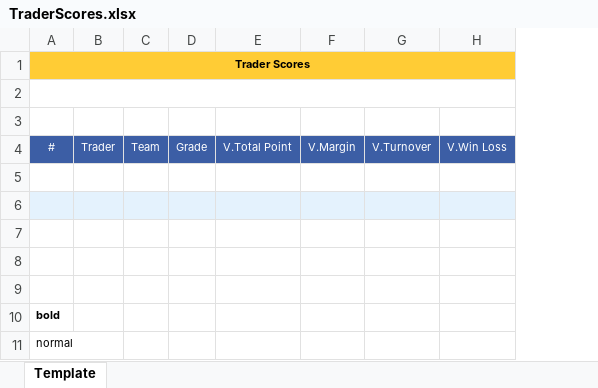
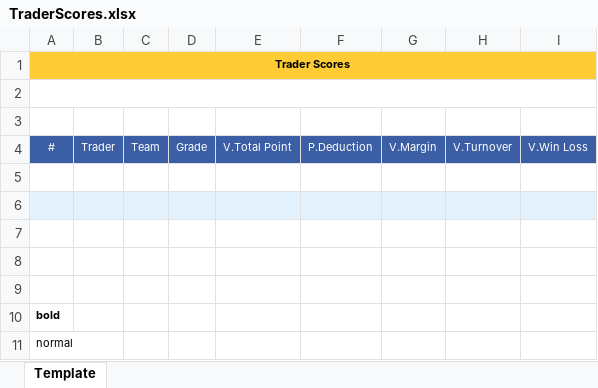
Before and after one commit to starixvn/new-accounting-portal_nap-trader-grading-reward-system, an Excel workbook: Fanex.NAP.TGRS.Websites/Areas/OSAdministration/ExcelTemplates/TraderScores.xlsx, sheet Template, drawn as a sheet; values as stored, in another font and other column widths than the file's, no borders; conditional formats not drawn; the diff names each change by its address in the sheet, - before the commit and + after, or states it on an @@ line.

```diff
--- a/Fanex.NAP.TGRS.Websites/Areas/OSAdministration/ExcelTemplates/TraderScores.xlsx (sheet Template)
+++ b/Fanex.NAP.TGRS.Websites/Areas/OSAdministration/ExcelTemplates/TraderScores.xlsx (sheet Template)
+column F, row 4: P.Deduction
```
Also changed, not shown: 8 other files.
